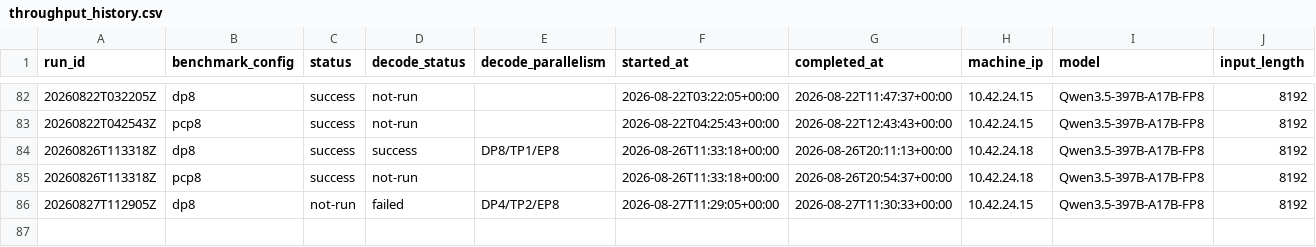
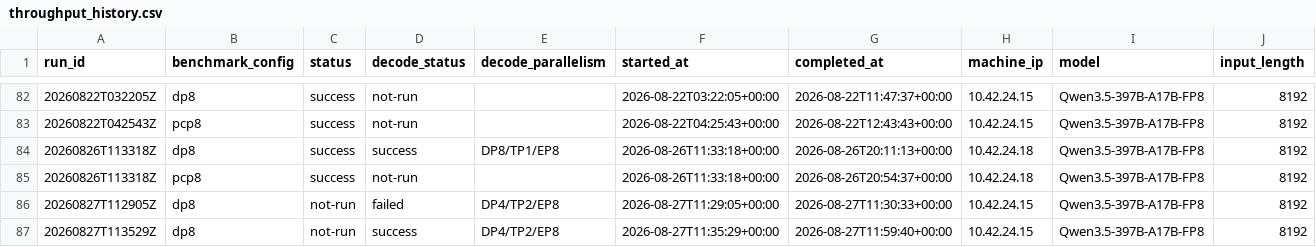
Before and after one commit to aios-tpu-infra/tpu_benchmark_daily, a CSV file: reports/throughput_history.csv, drawn as a sheet; only a part is shown, gaps mark what is left out; rows hold the shown columns only; the diff names each change by its address in the sheet, - before the commit and + after, or states it on an @@ line.

Commit message:
Update benchmark report: 20260827T113529Z (DP8 57682.03, PCP8 54330.21, DECODE-DP4/TP2 6233.00, SPEED-PCP8 48251.88 input tok/s)

```diff
--- a/reports/throughput_history.csv
+++ b/reports/throughput_history.csv
+row 87: 20260827T113529Z | dp8 | not-run | success | DP4/TP2/EP8 | 2026-08-27T11:35:29+00:00 | 2026-08-27T11:59:40+00:00 | 10.42.24.15 | Qwen3.5-397B-A17B-FP8 | 8192
```
Also changed, not shown: 6 other files.
